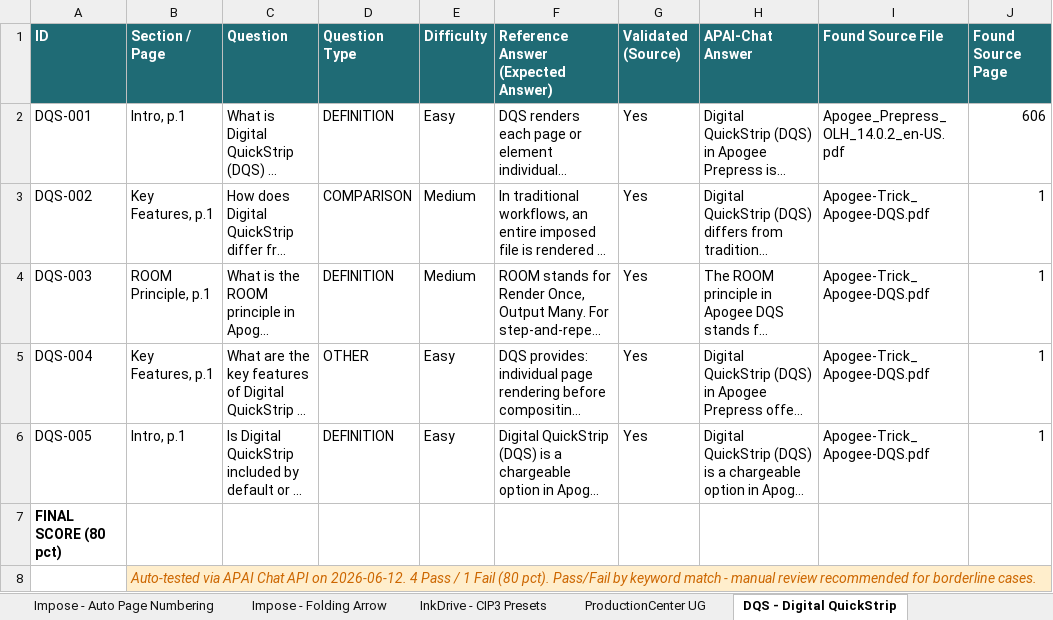
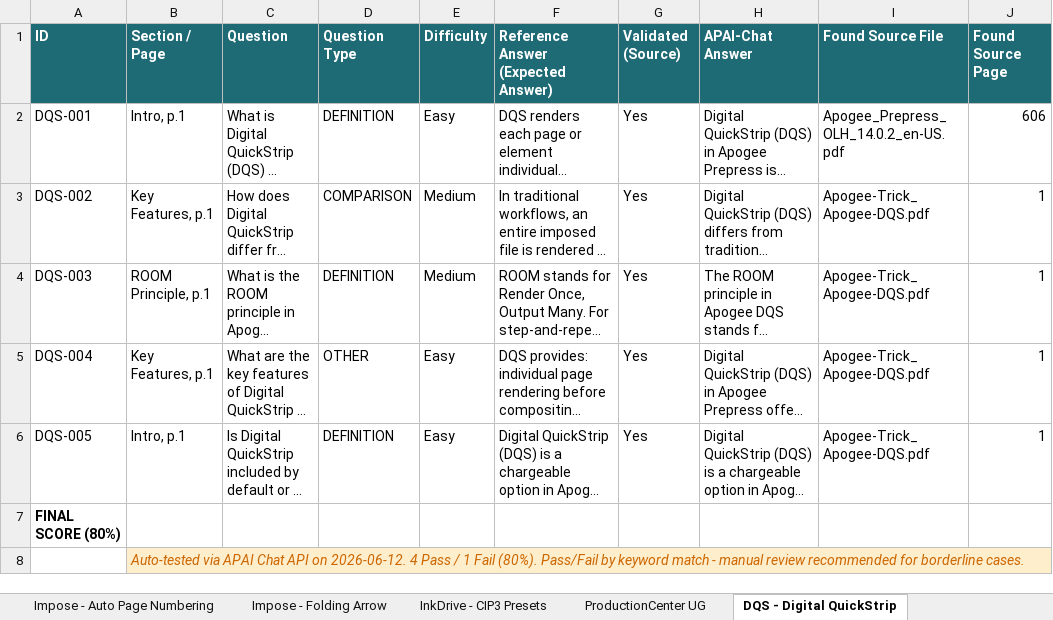
Before and after one commit to OzenLevent/apai-chat-documents, an Excel workbook: qa_test.xlsx, sheet DQS - Digital QuickStrip, drawn as a sheet; only a part is shown; long unchanged cells end in …; values as stored, in another font and other column widths than the file's, no borders; the diff names each change by its address in the sheet, - before the commit and + after, or states it on an @@ line.

Commit message:
qa_test: fix FINAL SCORE and Note row labels — replace 'pct' with '%'

```diff
--- a/qa_test.xlsx (sheet DQS - Digital QuickStrip)
+++ b/qa_test.xlsx (sheet DQS - Digital QuickStrip)
-A7 (ID): FINAL SCORE (80 pct)
+A7 (ID): FINAL SCORE (80%)
-B8 (Section / Page): …1 Fail (80 pct). Pass/Fail by…
+B8 (Section / Page): …1 Fail (80%). Pass/Fail by…
```
Also changed, not shown: sheet Security - Virus Scanning, sheet PC - Production Dashboard, sheet Proofing - GDI & Split4Proof, sheet Packaging - Packaging Pack, sheet PC - Passkeys, sheet PC - Enhanced Collaboration, 4 more sheets.
